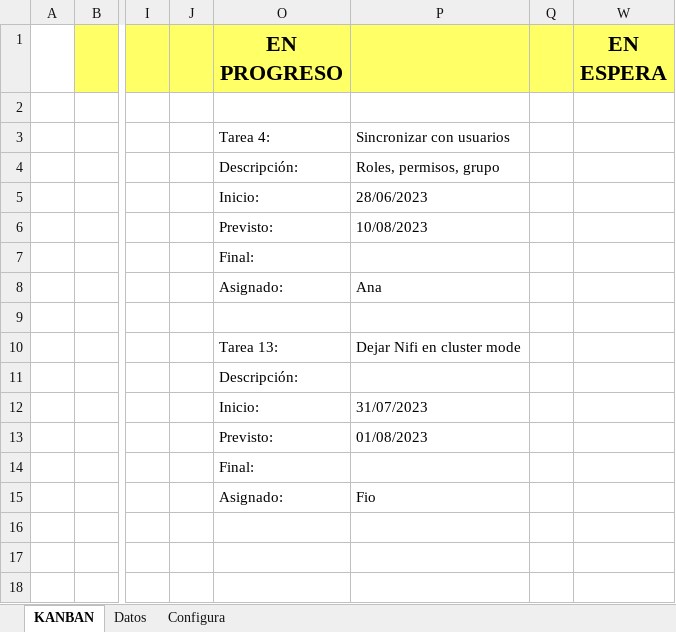
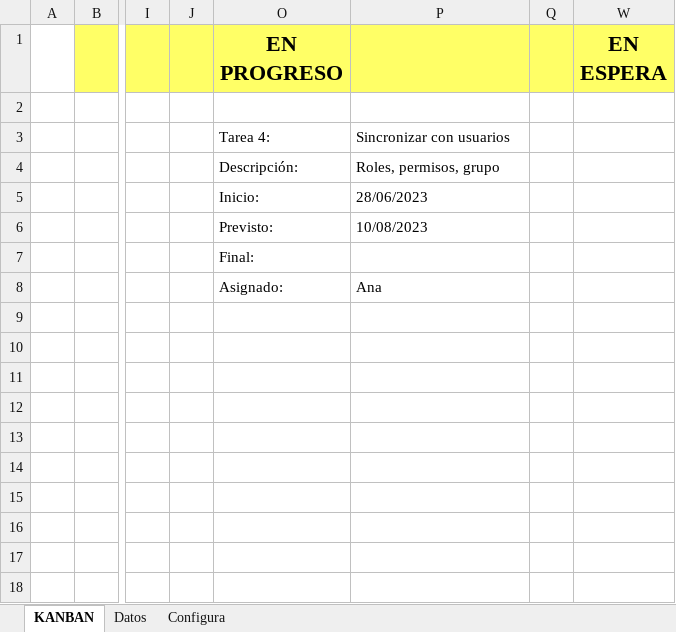
Before and after one commit to Fiorellaps/ASM-Smart, an Excel workbook: documentacion/tablero_kanban_web_asm.xlsx, sheet KANBAN, drawn as a sheet; only a part is shown, gaps mark what is left out; values as stored, in another font and other column widths than the file's, no borders; conditional formats not drawn; the diff names each change by its address in the sheet, - before the commit and + after, or states it on an @@ line.

Commit message:
update tablero

```diff
--- a/documentacion/tablero_kanban_web_asm.xlsx (sheet KANBAN)
+++ b/documentacion/tablero_kanban_web_asm.xlsx (sheet KANBAN)
-O10 (EN PROGRESO): Tarea 13:
+O10 (EN PROGRESO): (empty)
-P10: Dejar Nifi en cluster mode
+P10: (empty)
-O11 (EN PROGRESO): Descripción:
+O11 (EN PROGRESO): (empty)
-O12 (EN PROGRESO): Inicio:
+O12 (EN PROGRESO): (empty)
-P12: 31/07/2023
+P12: (empty)
-O13 (EN PROGRESO): Previsto:
+O13 (EN PROGRESO): (empty)
-P13: 01/08/2023
+P13: (empty)
-O14 (EN PROGRESO): Final:
+O14 (EN PROGRESO): (empty)
-O15 (EN PROGRESO): Asignado:
+O15 (EN PROGRESO): (empty)
-P15: Fio
+P15: (empty)
```
Also changed, not shown: sheet Datos, hidden cells.
